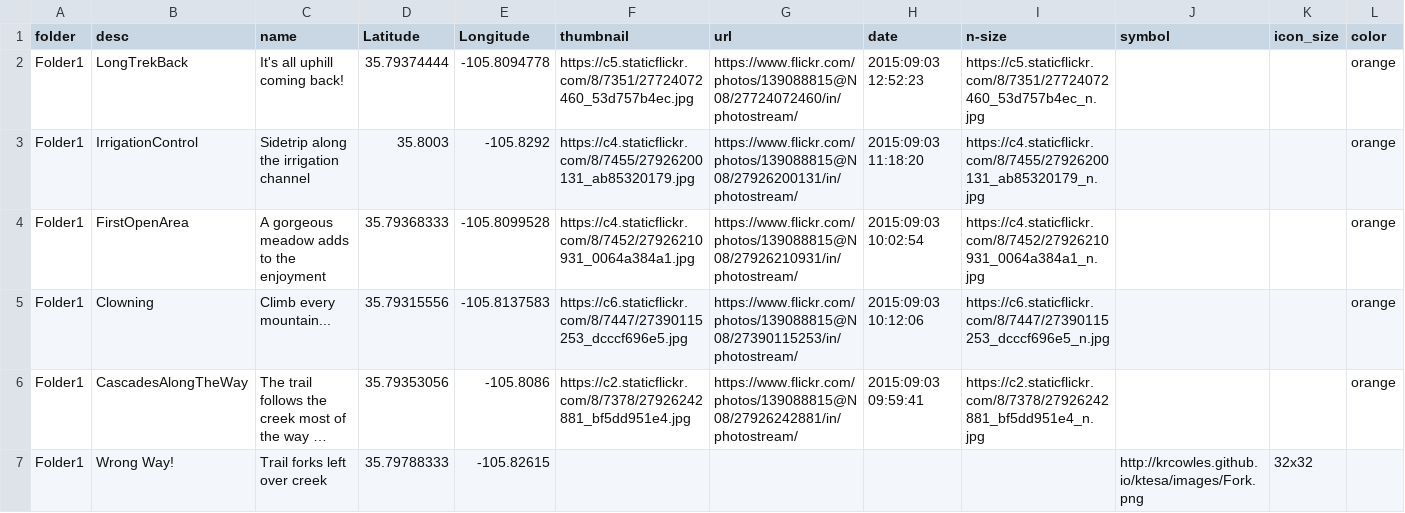
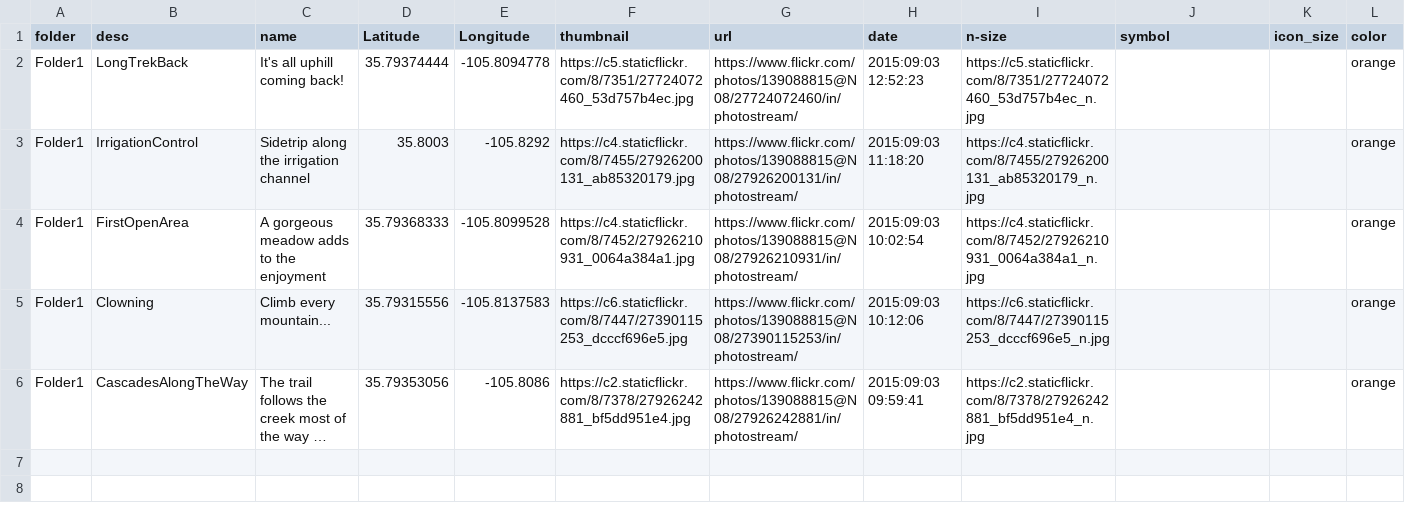
Before and after one commit to krcowles/ktesa, a TSV file: gpsv/upperrio.tsv, drawn as a sheet; long unchanged cells end in …; the diff names each change by its address in the sheet, - before the commit and + after, or states it on an @@ line.

```diff
--- a/gpsv/upperrio.tsv
+++ b/gpsv/upperrio.tsv
-row 7: Folder1 | Wrong Way! | Trail forks left over creek | 35.79788333 | -105.82615 |  |  |  |  | http://krcowles.github.io/ktesa/images/Fork.png | 32x32
```
Also changed, not shown: 4 other files.
